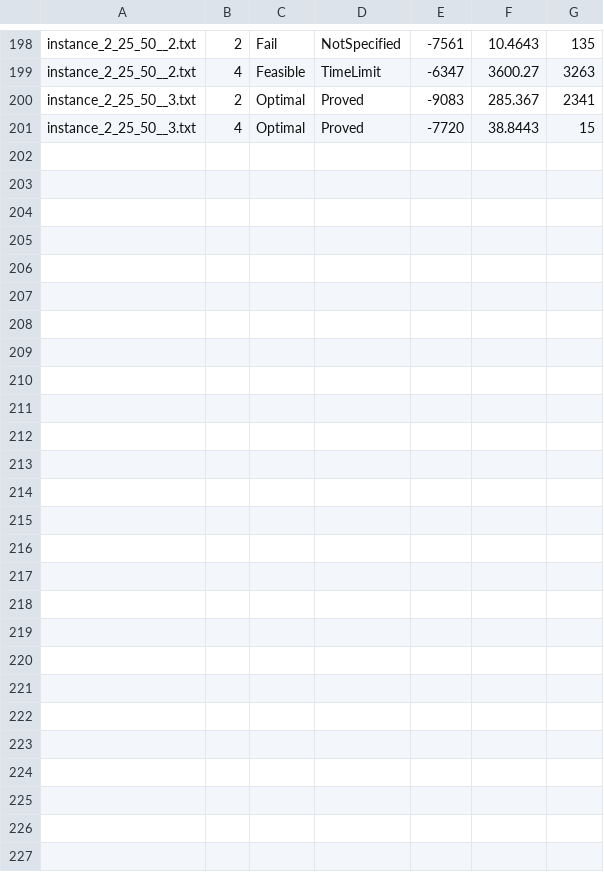
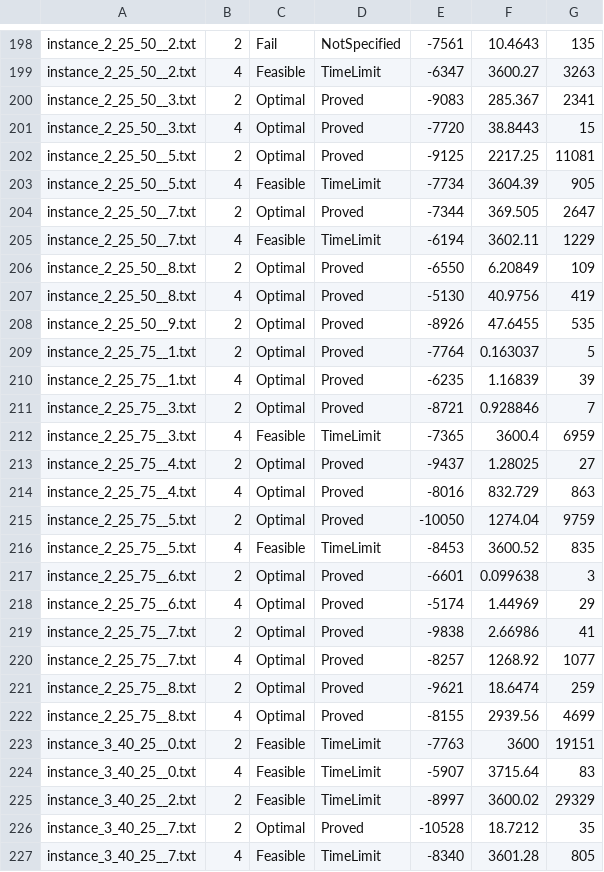
Before and after one commit to hlefebvr/hlefebvr.github.io, a CSV file: open-science/AC/InterdictionMKP/results_benders_IIS.csv, drawn as a sheet; only a part is shown, gaps mark what is left out; the diff names each change by its address in the sheet, - before the commit and + after, or states it on an @@ line.

```diff
--- a/open-science/AC/InterdictionMKP/results_benders_IIS.csv
+++ b/open-science/AC/InterdictionMKP/results_benders_IIS.csv
+row 202: instance_2_25_50__5.txt | 2 | Optimal | Proved | -9125 | 2217.25 | 11081
+row 203: instance_2_25_50__5.txt | 4 | Feasible | TimeLimit | -7734 | 3604.39 | 905
+row 204: instance_2_25_50__7.txt | 2 | Optimal | Proved | -7344 | 369.505 | 2647
+row 205: instance_2_25_50__7.txt | 4 | Feasible | TimeLimit | -6194 | 3602.11 | 1229
+row 206: instance_2_25_50__8.txt | 2 | Optimal | Proved | -6550 | 6.20849 | 109
+row 207: instance_2_25_50__8.txt | 4 | Optimal | Proved | -5130 | 40.9756 | 419
+row 208: instance_2_25_50__9.txt | 2 | Optimal | Proved | -8926 | 47.6455 | 535
+row 209: instance_2_25_75__1.txt | 2 | Optimal | Proved | -7764 | 0.163037 | 5
+row 210: instance_2_25_75__1.txt | 4 | Optimal | Proved | -6235 | 1.16839 | 39
+row 211: instance_2_25_75__3.txt | 2 | Optimal | Proved | -8721 | 0.928846 | 7
+row 212: instance_2_25_75__3.txt | 4 | Feasible | TimeLimit | -7365 | 3600.4 | 6959
+row 213: instance_2_25_75__4.txt | 2 | Optimal | Proved | -9437 | 1.28025 | 27
+row 214: instance_2_25_75__4.txt | 4 | Optimal | Proved | -8016 | 832.729 | 863
+row 215: instance_2_25_75__5.txt | 2 | Optimal | Proved | -10050 | 1274.04 | 9759
+row 216: instance_2_25_75__5.txt | 4 | Feasible | TimeLimit | -8453 | 3600.52 | 835
+row 217: instance_2_25_75__6.txt | 2 | Optimal | Proved | -6601 | 0.099638 | 3
+row 218: instance_2_25_75__6.txt | 4 | Optimal | Proved | -5174 | 1.44969 | 29
+row 219: instance_2_25_75__7.txt | 2 | Optimal | Proved | -9838 | 2.66986 | 41
+row 220: instance_2_25_75__7.txt | 4 | Optimal | Proved | -8257 | 1268.92 | 1077
+row 221: instance_2_25_75__8.txt | 2 | Optimal | Proved | -9621 | 18.6474 | 259
+row 222: instance_2_25_75__8.txt | 4 | Optimal | Proved | -8155 | 2939.56 | 4699
+row 223: instance_3_40_25__0.txt | 2 | Feasible | TimeLimit | -7763 | 3600 | 19151
+row 224: instance_3_40_25__0.txt | 4 | Feasible | TimeLimit | -5907 | 3715.64 | 83
+row 225: instance_3_40_25__2.txt | 2 | Feasible | TimeLimit | -8997 | 3600.02 | 29329
+row 226: instance_3_40_25__7.txt | 2 | Optimal | Proved | -10528 | 18.7212 | 35
+row 227: instance_3_40_25__7.txt | 4 | Feasible | TimeLimit | -8340 | 3601.28 | 805
```
Also changed, not shown: open-science/AC/InterdictionMKP/results_benders.csv, open-science/AC/InterdictionMKP/results_ccg.csv, 5 other files.
